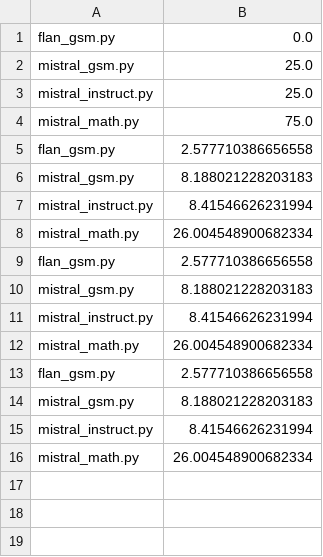
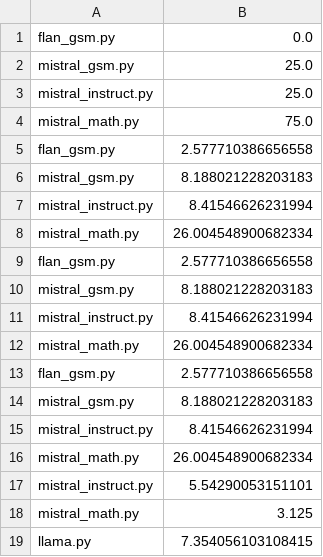
Before and after one commit to caisa-lab/ArithmAttack, a CSV file: data/gsm/accuracy.csv, drawn as a sheet.

Commit message:
Accuracy found for GSM8K

```diff
--- a/data/gsm/accuracy.csv
+++ b/data/gsm/accuracy.csv
@@ -16 +16,4 @@ mistral_instruct.py,8.41546626231994
 mistral_math.py,26.004548900682334
+mistral_instruct.py,5.54290053151101
+mistral_math.py,3.125
+llama.py,7.354056103108415
```
Also changed, not shown: 1 other file.
